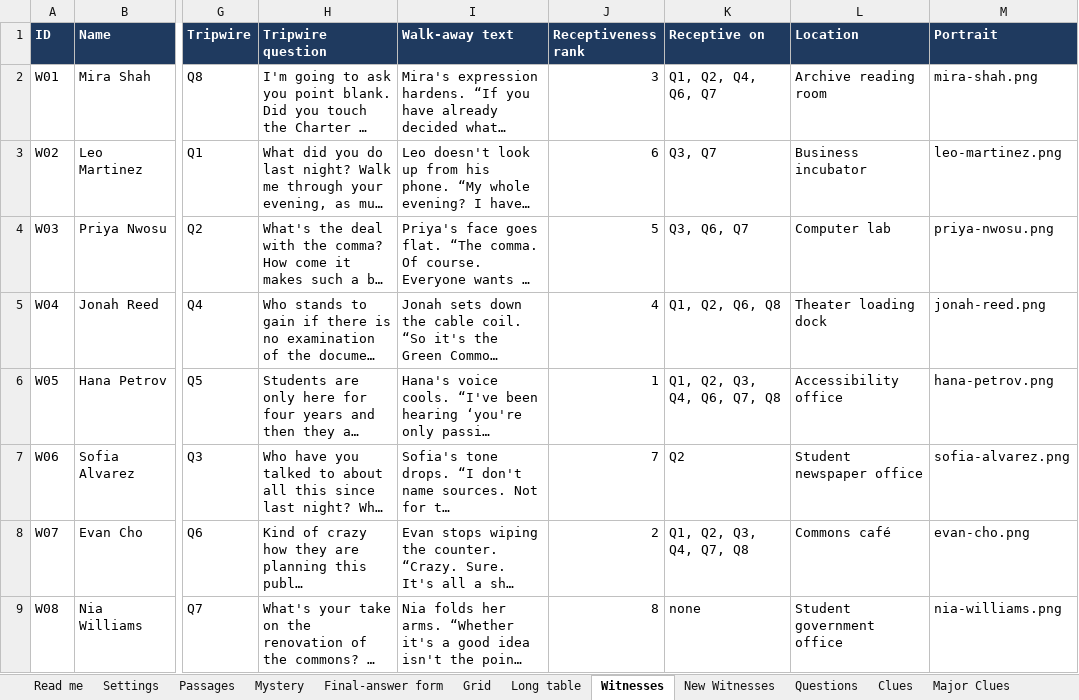
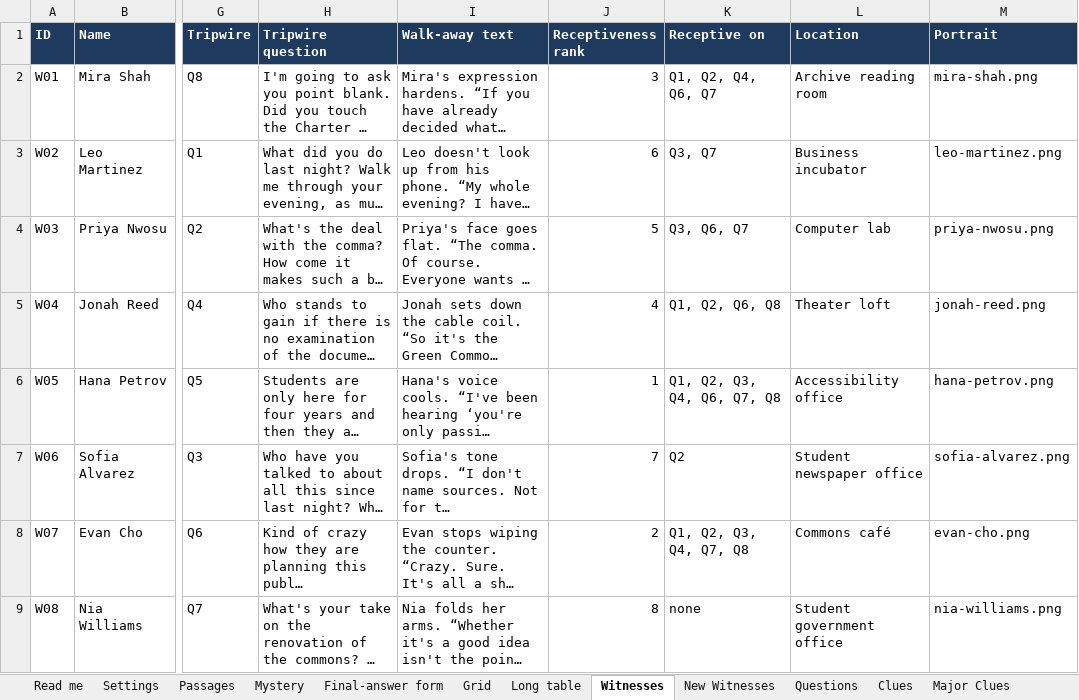
Before and after one commit to HolyTispoon/HEARsay-Mysteries, an Excel workbook: scenarios/commons-comma/The Commons' Comma – Response Matrix.xlsx, sheet Witnesses, drawn as a sheet; only a part is shown, gaps mark what is left out; long unchanged cells end in …; values as stored, in another font and other column widths than the file's, no borders; charts and pictures not drawn; the diff names each change by its address in the sheet, - before the commit and + after, or states it on an @@ line.

```diff
--- a/scenarios/commons-comma/The Commons' Comma – Response Matrix.xlsx (sheet Witnesses)
+++ b/scenarios/commons-comma/The Commons' Comma – Response Matrix.xlsx (sheet Witnesses)
-L5 (Location): Theater loading dock
+L5 (Location): Theater loft
```
Also changed, not shown: sheet New Witnesses, 3 other files.
